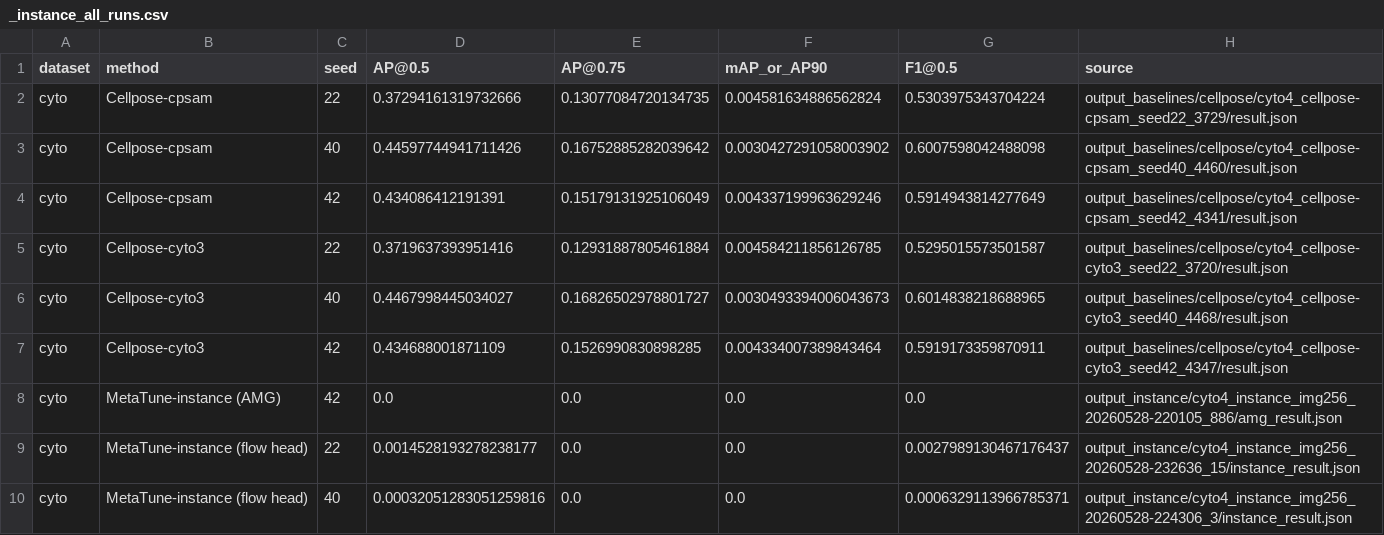
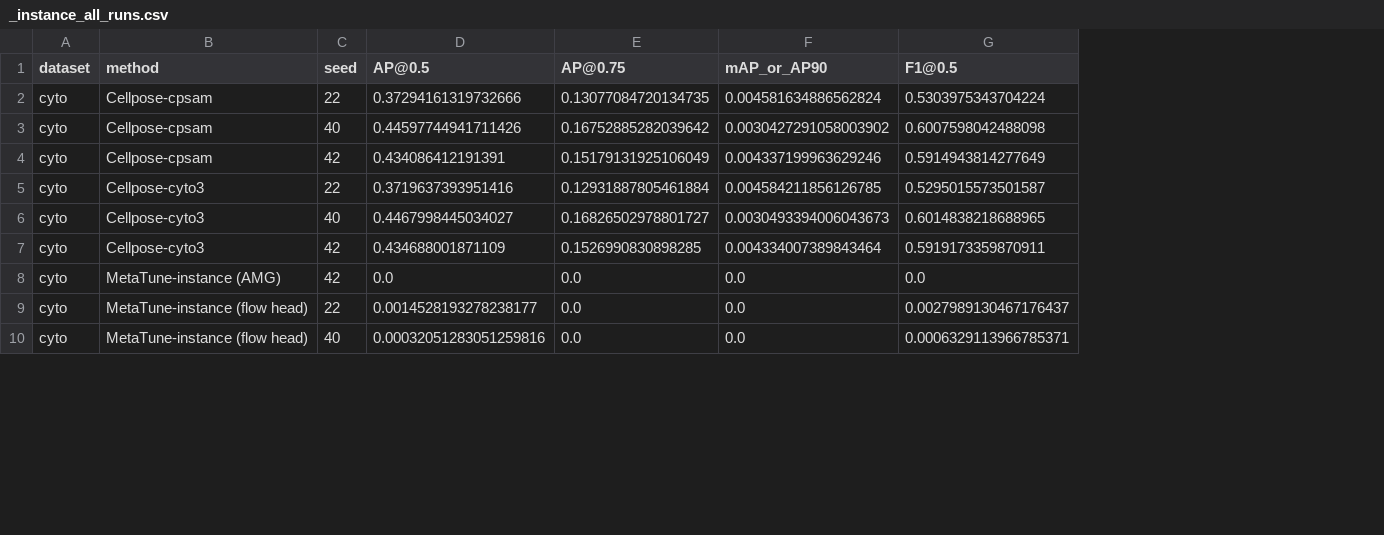
Before and after one commit to importZL/MetaTune, a CSV file: result-figures/_instance_all_runs.csv, drawn as a sheet; only a part is shown; the diff names each change by its address in the sheet, - before the commit and + after, or states it on an @@ line.

```diff
--- a/result-figures/_instance_all_runs.csv
+++ b/result-figures/_instance_all_runs.csv
-column H (source), rows 2-10: output_baselines/cellpose/cyto4_cellpose-cpsam_seed22_3729/result.json | output_baselines/cellpose/cyto4_cellpose-cpsam_seed40_4460/result.json | output_baselines/cellpose/cyto4_cellpose-cpsam_seed42_4341/result.json | output_baselines/cellpose/cyto4_cellpose-cyto3_seed22_3720/result.json | output_baselines/cellpose/cyto4_cellpose-cyto3_seed40_4468/result.json | output_baselines/cellpose/cyto4_cellpose-cyto3_seed42_4347/result.json | output_instance/cyto4_instance_img256_20260528-220105_886/amg_result.json | output_instance/cyto4_instance_img256_20260528-232636_15/instance_result.json | output_instance/cyto4_instance_img256_20260528-224306_3/instance_result.json
```
Also changed, not shown: 4 other files.
